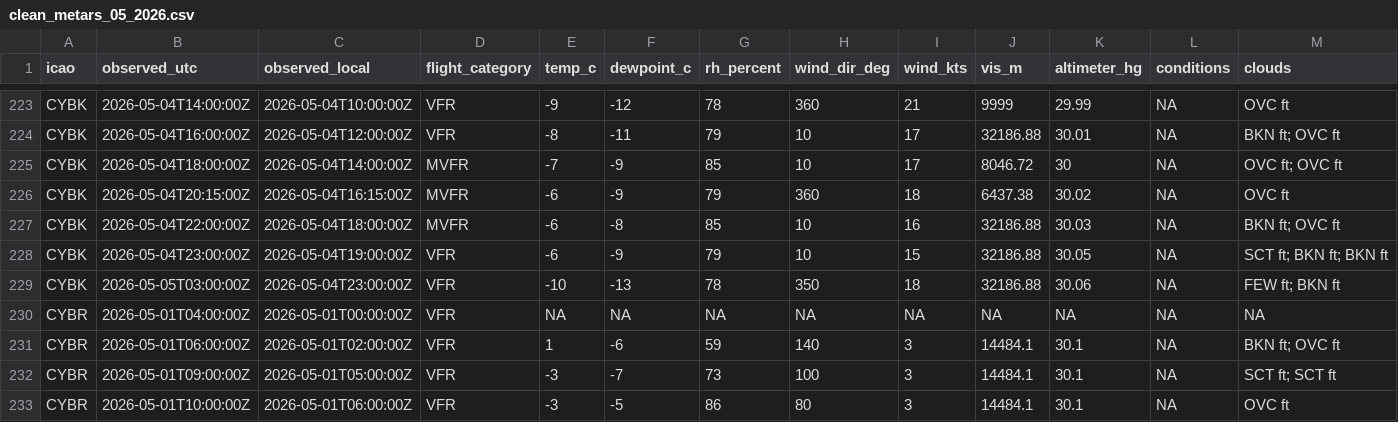
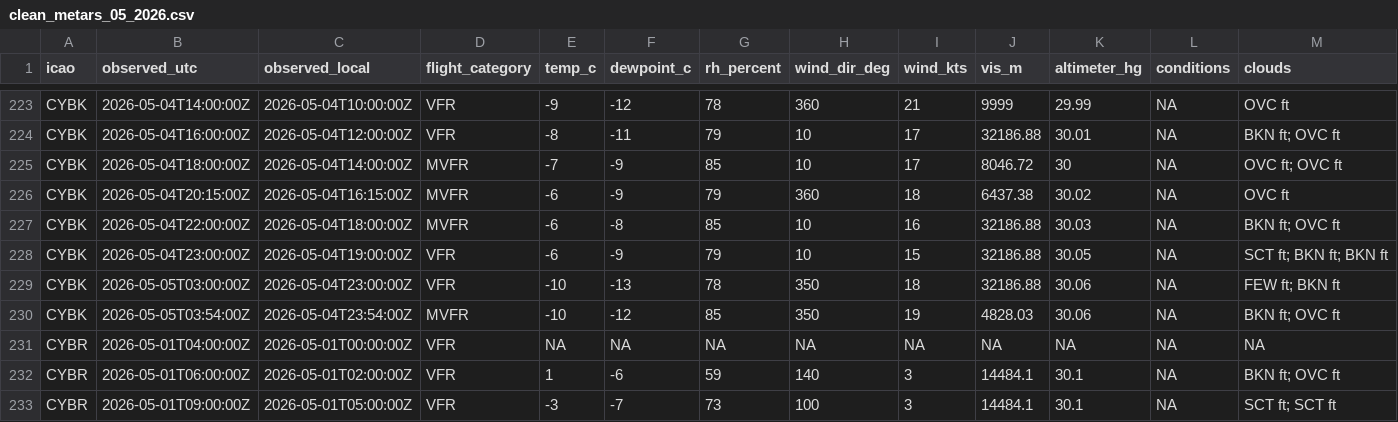
Before and after one commit to NoahCornish/Canada-Flight-Conditions-Research-Project, a CSV file: clean_metars_05_2026.csv, drawn as a sheet; only a part is shown, gaps mark what is left out; the shorter side is filled out with more unchanged rows; rows hold the shown columns only; the diff covers the shown part only; the diff names each change by its address in the sheet, - before the commit and + after, or states it on an @@ line.

```diff
--- a/clean_metars_05_2026.csv
+++ b/clean_metars_05_2026.csv
+row 230: CYBK | 2026-05-05T03:54:00Z | 2026-05-04T23:54:00Z | MVFR | -10 | -12 | 85 | 350 | 19 | 4828.03 | 30.06 | NA | BKN ft; OVC ft
```
Also changed, not shown: 5 added rows elsewhere in this file, 3 other files.
